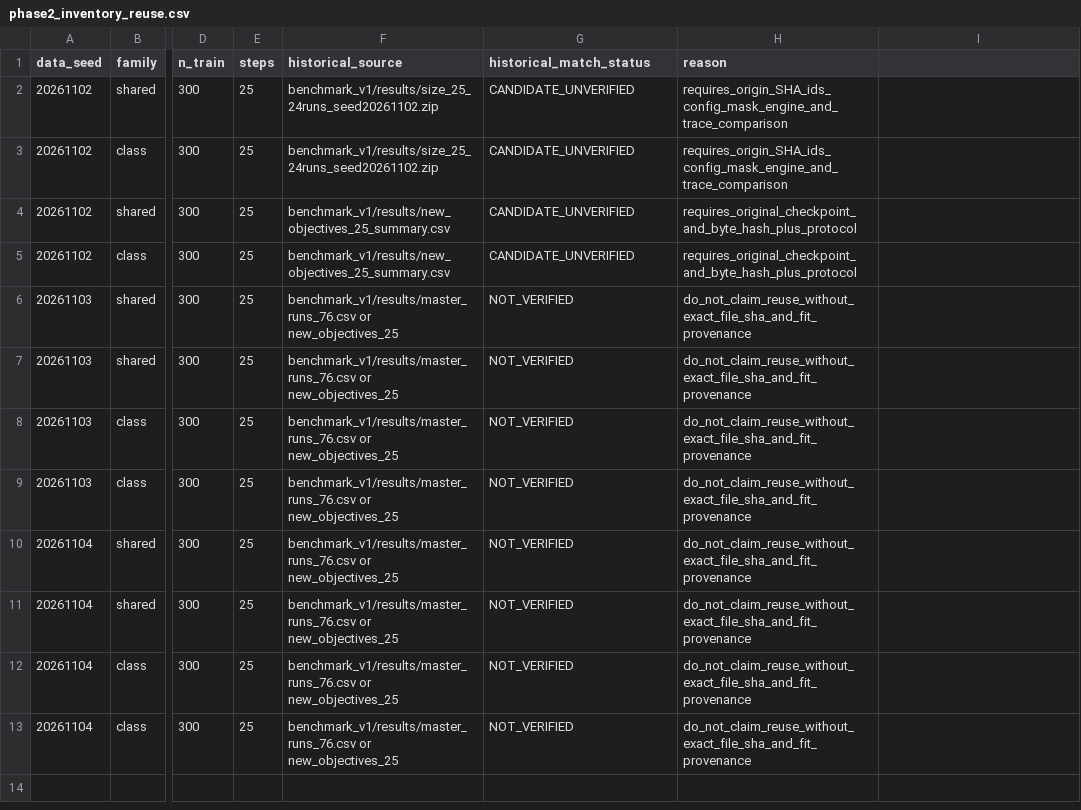
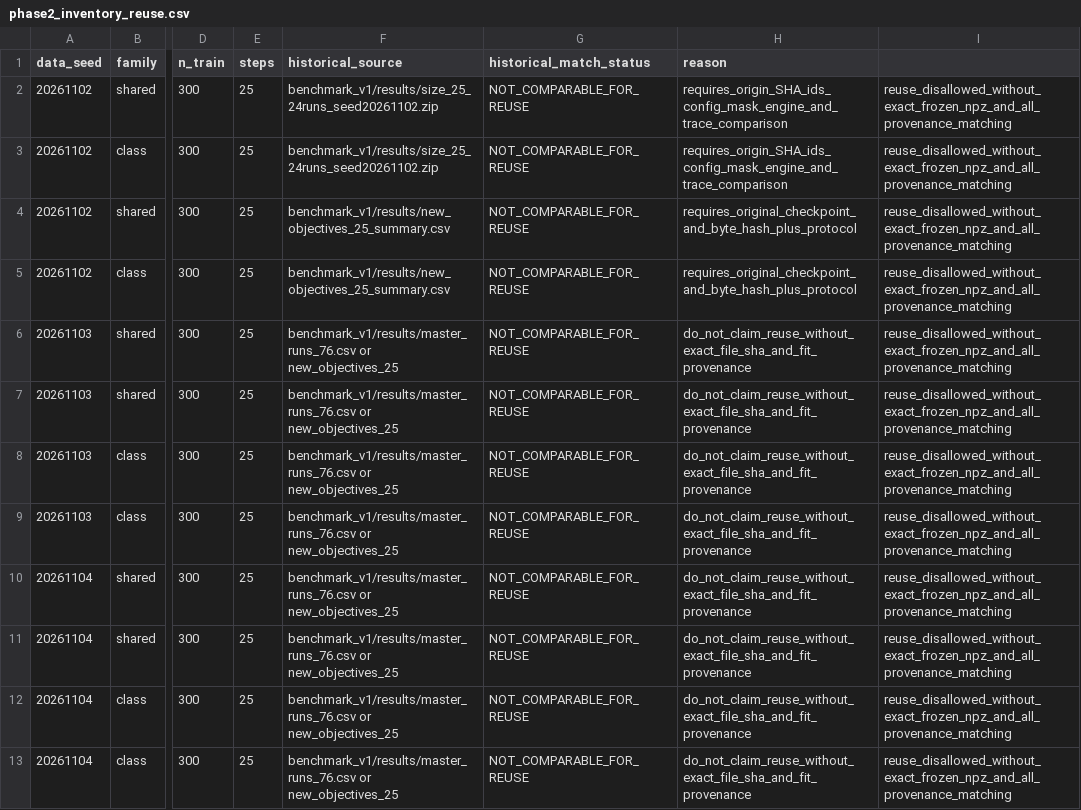
Before and after one commit to mahhammad/My-Thesis, a CSV file: code/experiments/ch4_loss_controlled_comparison/phase2_inventory_reuse.csv, drawn as a sheet; only a part is shown, gaps mark what is left out; the diff names each change by its address in the sheet, - before the commit and + after, or states it on an @@ line.

Commit message:
E-CH4-13: conclude all historical fit cells NOT_COMPARABLE for reuse absent verified byte-identity/provenance

```diff
--- a/code/experiments/ch4_loss_controlled_comparison/phase2_inventory_reuse.csv
+++ b/code/experiments/ch4_loss_controlled_comparison/phase2_inventory_reuse.csv
-G2:G5 (historical_match_status): CANDIDATE_UNVERIFIED
+G2:G5 (historical_match_status): NOT_COMPARABLE_FOR_REUSE
-I2:I13: (empty)
+I2:I13: reuse_disallowed_without_exact_frozen_npz_and_all_provenance_matching
-G6:G13 (historical_match_status): NOT_VERIFIED
+G6:G13 (historical_match_status): NOT_COMPARABLE_FOR_REUSE
```
